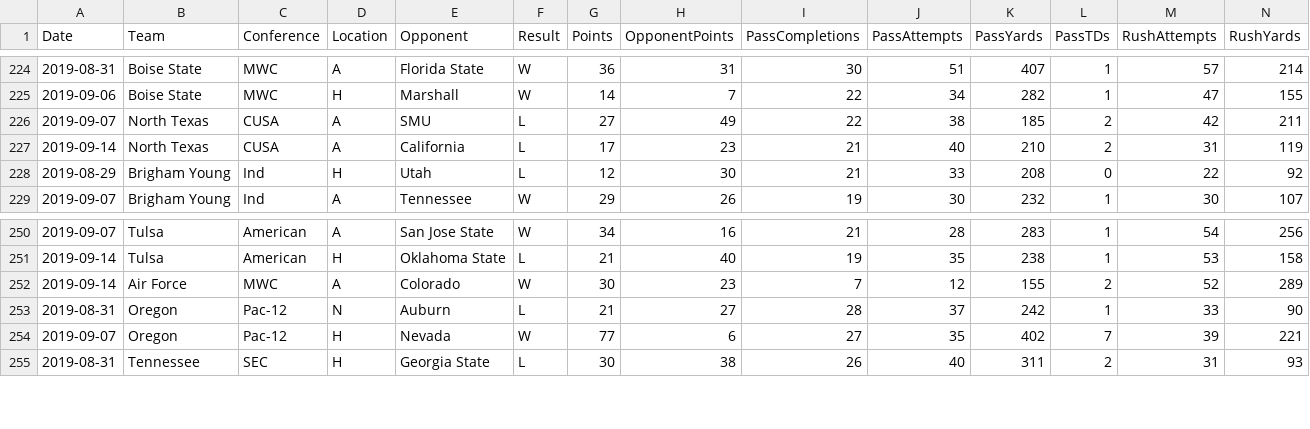
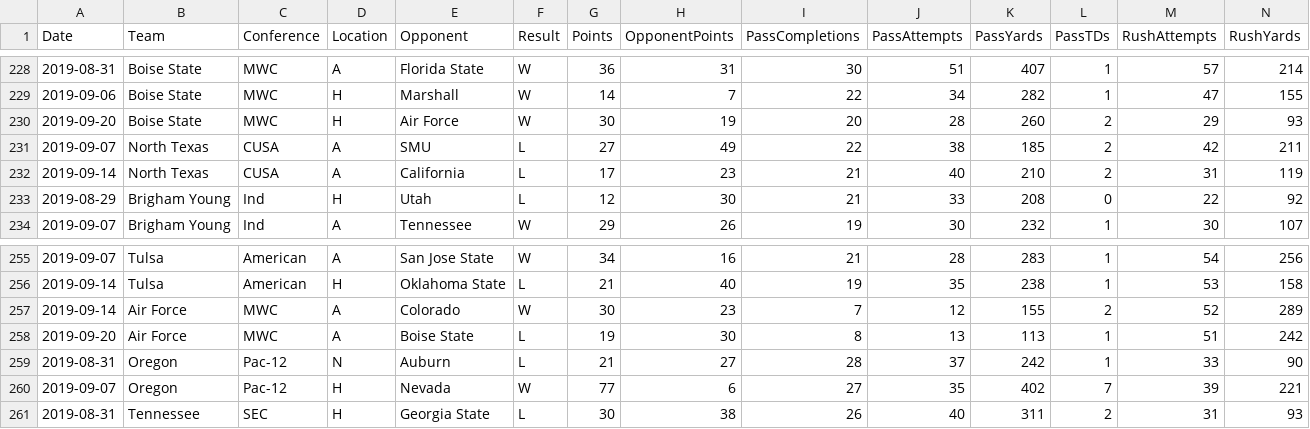
Before and after one commit to brockwsmith225/Rating-Systems, a CSV file: data/cfb-2019.csv, drawn as a sheet; only a part is shown, gaps mark what is left out; rows hold the shown columns only; the diff covers the shown part only; the diff names each change by its address in the sheet, - before the commit and + after, or states it on an @@ line.

```diff
--- a/data/cfb-2019.csv
+++ b/data/cfb-2019.csv
+row 230: 2019-09-20 | Boise State | MWC | H | Air Force | W | 30 | 19 | 20 | 28 | 260 | 2 | 29 | 93
+row 258: 2019-09-20 | Air Force | MWC | A | Boise State | L | 19 | 30 | 8 | 13 | 113 | 1 | 51 | 242
```
Also changed, not shown: 6 added rows elsewhere in this file, 5 other files.
